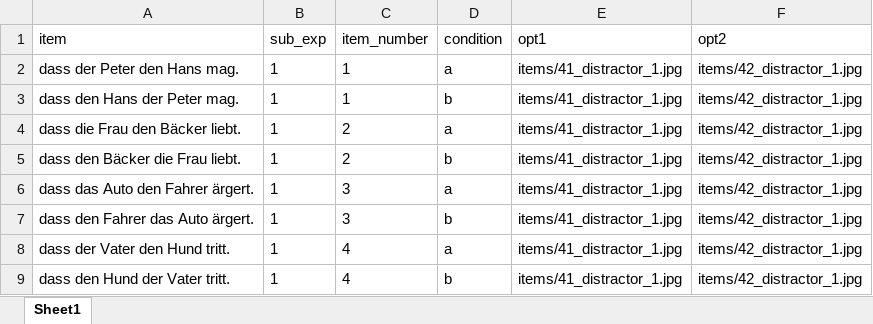
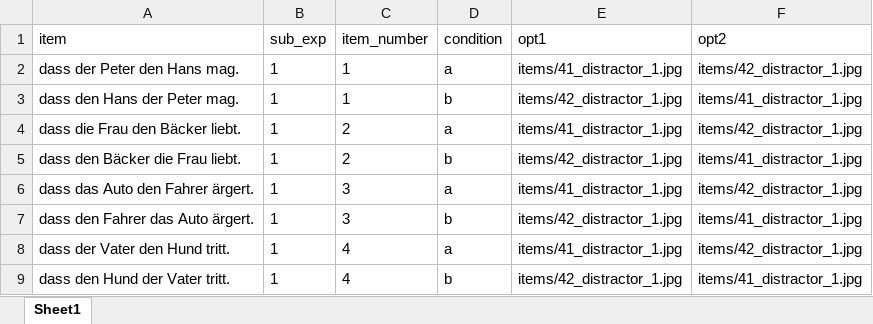
Before and after one commit to mkthalmann/PyExp, an Excel workbook: items/complete_image_jpg1.xlsx, sheet Sheet1, drawn as a sheet; values as stored, in another font and other column widths than the file's, no borders; the diff names each change by its address in the sheet, - before the commit and + after, or states it on an @@ line.

Commit message:
changed for testing

```diff
--- a/items/complete_image_jpg1.xlsx (sheet Sheet1)
+++ b/items/complete_image_jpg1.xlsx (sheet Sheet1)
-E3 (opt1): items/41_distractor_1.jpg
+E3 (opt1): items/42_distractor_1.jpg
-F3 (opt2): items/42_distractor_1.jpg
+F3 (opt2): items/41_distractor_1.jpg
-E5 (opt1): items/41_distractor_1.jpg
+E5 (opt1): items/42_distractor_1.jpg
-F5 (opt2): items/42_distractor_1.jpg
+F5 (opt2): items/41_distractor_1.jpg
-E7 (opt1): items/41_distractor_1.jpg
+E7 (opt1): items/42_distractor_1.jpg
-F7 (opt2): items/42_distractor_1.jpg
+F7 (opt2): items/41_distractor_1.jpg
-E9 (opt1): items/41_distractor_1.jpg
+E9 (opt1): items/42_distractor_1.jpg
-F9 (opt2): items/42_distractor_1.jpg
+F9 (opt2): items/41_distractor_1.jpg
```
